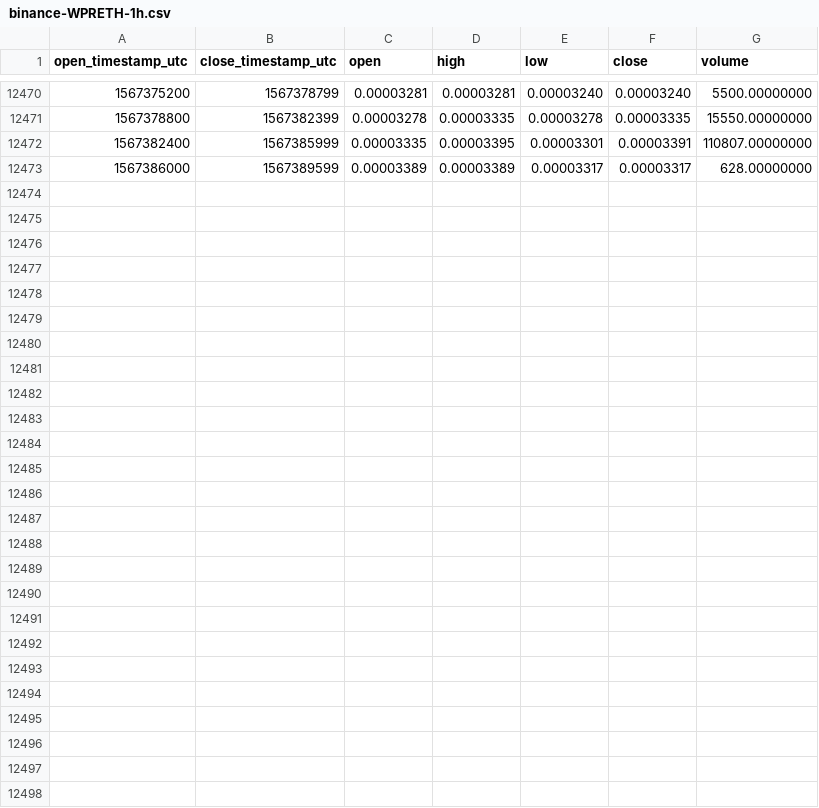
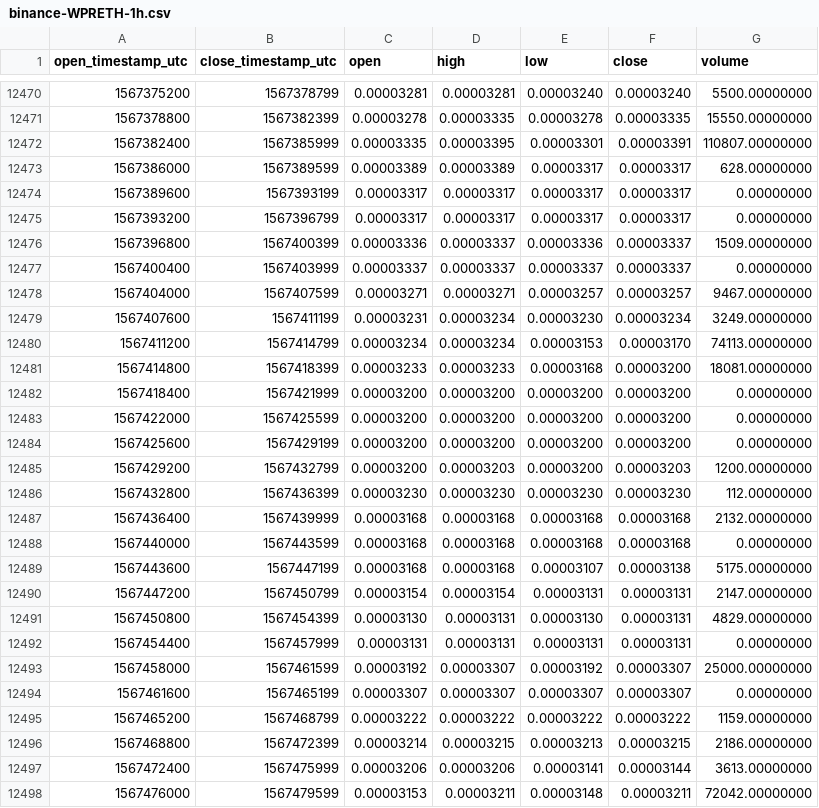
Before and after one commit to cryptobigbro/binance-WPRETH, a CSV file: binance-WPRETH-1h.csv, drawn as a sheet; only a part is shown, gaps mark what is left out.

Commit message:
Update OHLCV data.

```diff
--- a/binance-WPRETH-1h.csv
+++ b/binance-WPRETH-1h.csv
@@ -12473 +12473,26 @@ open_timestamp_utc,close_timestamp_utc,open,high,low,close,volume
 1567386000,1567389599,0.00003389,0.00003389,0.00003317,0.00003317,628.00000000
+1567389600,1567393199,0.00003317,0.00003317,0.00003317,0.00003317,0.00000000
+1567393200,1567396799,0.00003317,0.00003317,0.00003317,0.00003317,0.00000000
+1567396800,1567400399,0.00003336,0.00003337,0.00003336,0.00003337,1509.00000000
+1567400400,1567403999,0.00003337,0.00003337,0.00003337,0.00003337,0.00000000
+1567404000,1567407599,0.00003271,0.00003271,0.00003257,0.00003257,9467.00000000
+1567407600,1567411199,0.00003231,0.00003234,0.00003230,0.00003234,3249.00000000
+1567411200,1567414799,0.00003234,0.00003234,0.00003153,0.00003170,74113.00000000
+1567414800,1567418399,0.00003233,0.00003233,0.00003168,0.00003200,18081.00000000
+1567418400,1567421999,0.00003200,0.00003200,0.00003200,0.00003200,0.00000000
+1567422000,1567425599,0.00003200,0.00003200,0.00003200,0.00003200,0.00000000
+1567425600,1567429199,0.00003200,0.00003200,0.00003200,0.00003200,0.00000000
+1567429200,1567432799,0.00003200,0.00003203,0.00003200,0.00003203,1200.00000000
+1567432800,1567436399,0.00003230,0.00003230,0.00003230,0.00003230,112.00000000
+1567436400,1567439999,0.00003168,0.00003168,0.00003168,0.00003168,2132.00000000
+1567440000,1567443599,0.00003168,0.00003168,0.00003168,0.00003168,0.00000000
+1567443600,1567447199,0.00003168,0.00003168,0.00003107,0.00003138,5175.00000000
+1567447200,1567450799,0.00003154,0.00003154,0.00003131,0.00003131,2147.00000000
+1567450800,1567454399,0.00003130,0.00003131,0.00003130,0.00003131,4829.00000000
+1567454400,1567457999,0.00003131,0.00003131,0.00003131,0.00003131,0.00000000
+1567458000,1567461599,0.00003192,0.00003307,0.00003192,0.00003307,25000.00000000
+1567461600,1567465199,0.00003307,0.00003307,0.00003307,0.00003307,0.00000000
+1567465200,1567468799,0.00003222,0.00003222,0.00003222,0.00003222,1159.00000000
+1567468800,1567472399,0.00003214,0.00003215,0.00003213,0.00003215,2186.00000000
+1567472400,1567475999,0.00003206,0.00003206,0.00003141,0.00003144,3613.00000000
+1567476000,1567479599,0.00003153,0.00003211,0.00003148,0.00003211,72042.00000000
```
Also changed, not shown: binance-WPRETH-1d.csv.
